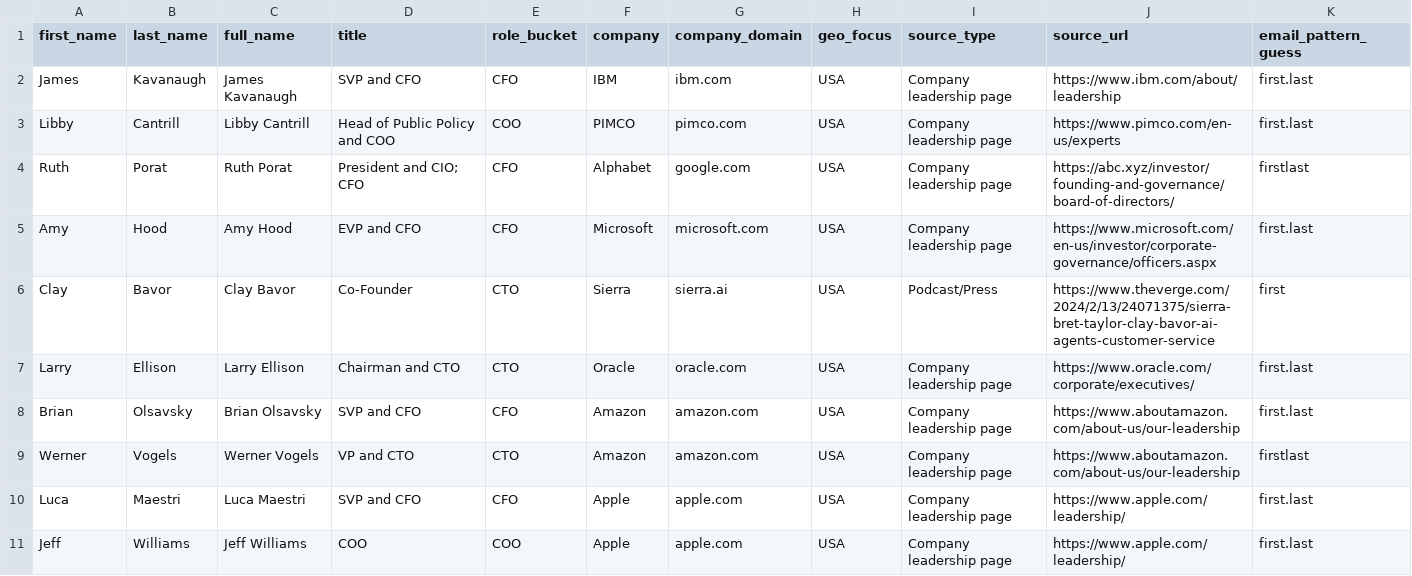
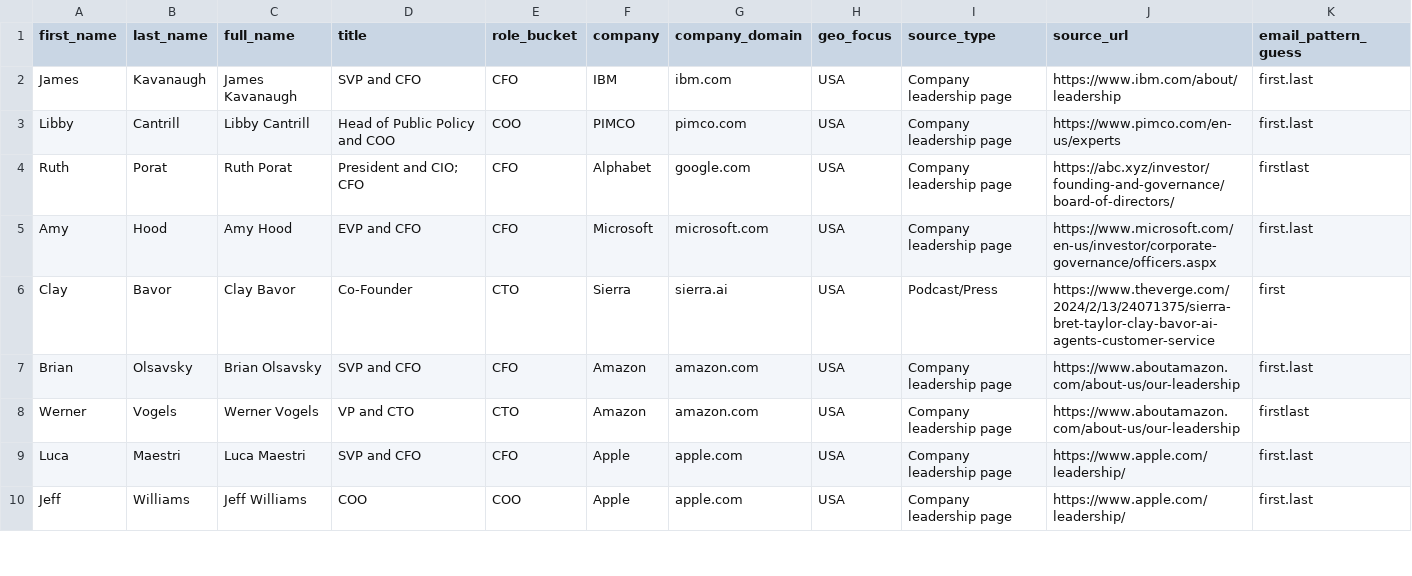
Before and after one commit to richrothschild/startingmonday, a CSV file: docs/outreach/prospecting_combined_strict_50_personalized.csv, drawn as a sheet; only a part is shown; rows hold the shown columns only; the diff names each change by its address in the sheet, - before the commit and + after, or states it on an @@ line.

Commit message:
Revise outreach copy to hard-pass plain language and remove Larry

```diff
--- a/docs/outreach/prospecting_combined_strict_50_personalized.csv
+++ b/docs/outreach/prospecting_combined_strict_50_personalized.csv
-row 7: Larry | Ellison | Larry Ellison | Chairman and CTO | CTO | Oracle | oracle.com | USA | Company leadership page | https://www.oracle.com/corporate/executives/ | first.last
```
Also changed, not shown: docs/outreach/send_ready_emails_first_10.csv, docs/outreach/send_ready_followups_first_10.csv.
